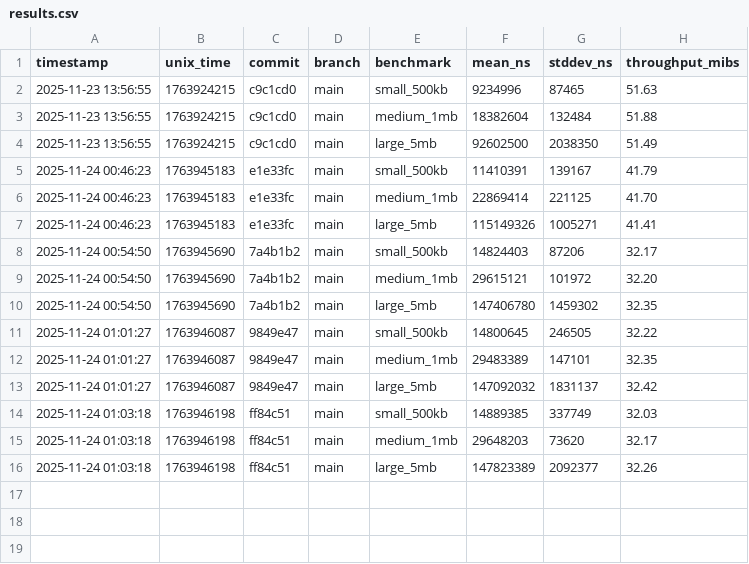
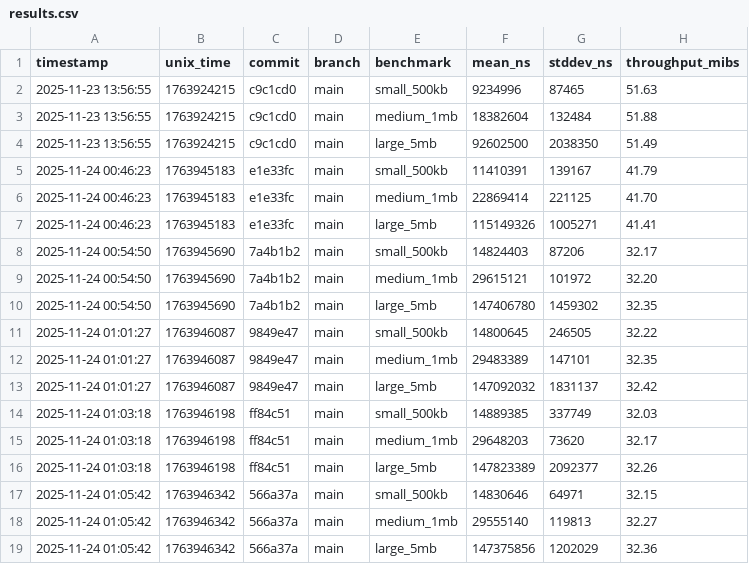
Before and after one commit to nebiolabs/bamslice, a CSV file: benches/history/results.csv, drawn as a sheet; the diff names each change by its address in the sheet, - before the commit and + after, or states it on an @@ line.

```diff
--- a/benches/history/results.csv
+++ b/benches/history/results.csv
+row 17: 2025-11-24 01:05:42 | 1763946342 | 566a37a | main | small_500kb | 14830646 | 64971 | 32.15
+row 18: 2025-11-24 01:05:42 | 1763946342 | 566a37a | main | medium_1mb | 29555140 | 119813 | 32.27
+row 19: 2025-11-24 01:05:42 | 1763946342 | 566a37a | main | large_5mb | 147375856 | 1202029 | 32.36
```
Also changed, not shown: 1 other file.
